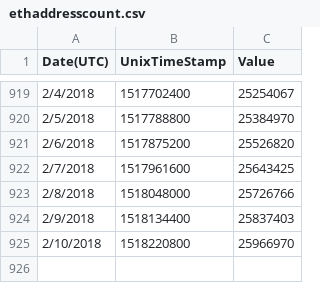
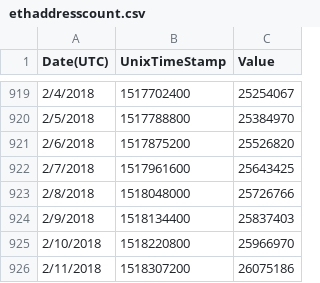
Before and after one commit to sierra073/aspie, a CSV file: data/output/ethaddresscount.csv, drawn as a sheet; only a part is shown, gaps mark what is left out; the diff names each change by its address in the sheet, - before the commit and + after, or states it on an @@ line.

```diff
--- a/data/output/ethaddresscount.csv
+++ b/data/output/ethaddresscount.csv
+row 926: 2/11/2018 | 1518307200 | 26075186
```
Also changed, not shown: 7 other files.
